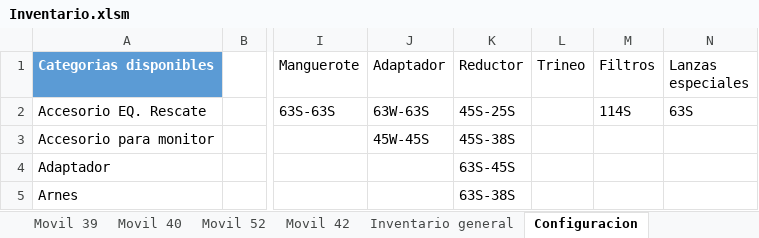
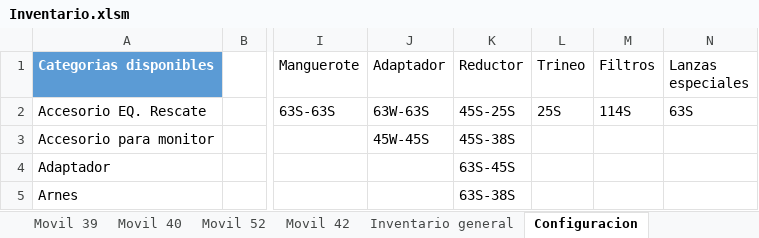
Before and after one commit to martov1/inventarioBros, an Excel workbook: Inventario.xlsm, sheet Configuracion, drawn as a sheet; only a part is shown, gaps mark what is left out; values as stored, in another font and other column widths than the file's, no borders; table styles not drawn; the diff names each change by its address in the sheet, - before the commit and + after, or states it on an @@ line.

```diff
--- a/Inventario.xlsm (sheet Configuracion)
+++ b/Inventario.xlsm (sheet Configuracion)
-L2 (Trineo): (empty)
+L2 (Trineo): 25S
```
Also changed, not shown: sheet Movil 56, sheet Movil 51.
